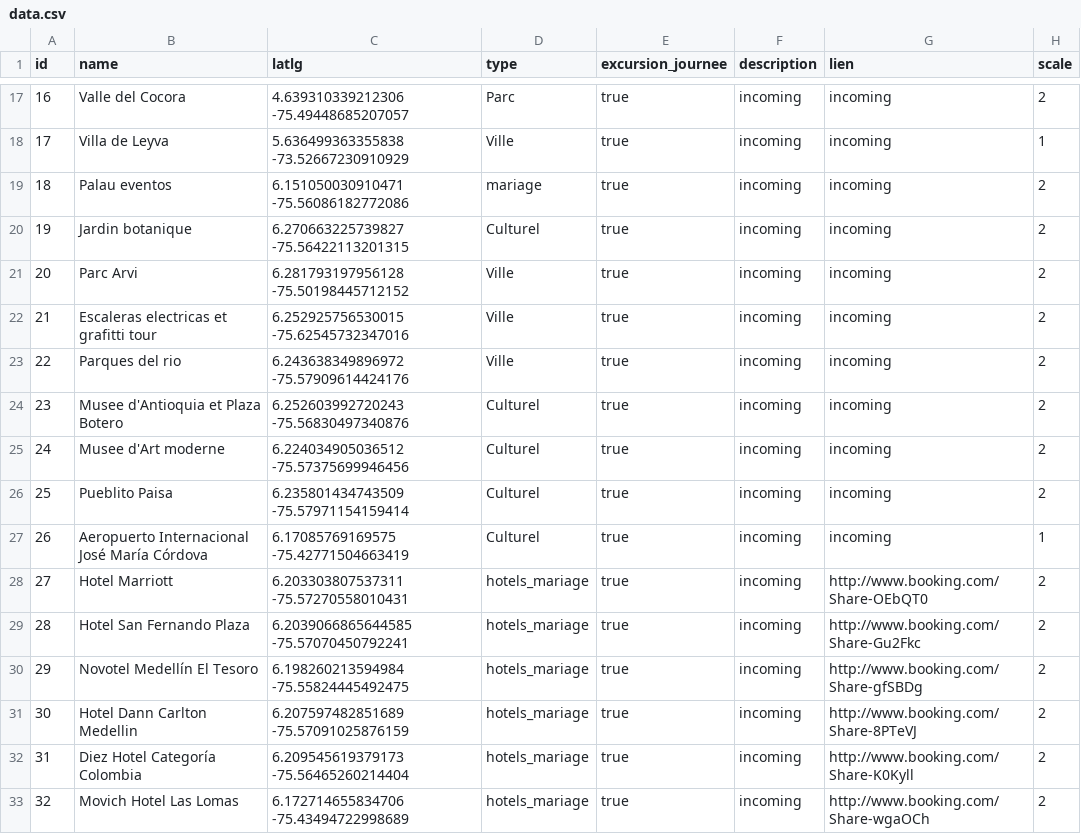
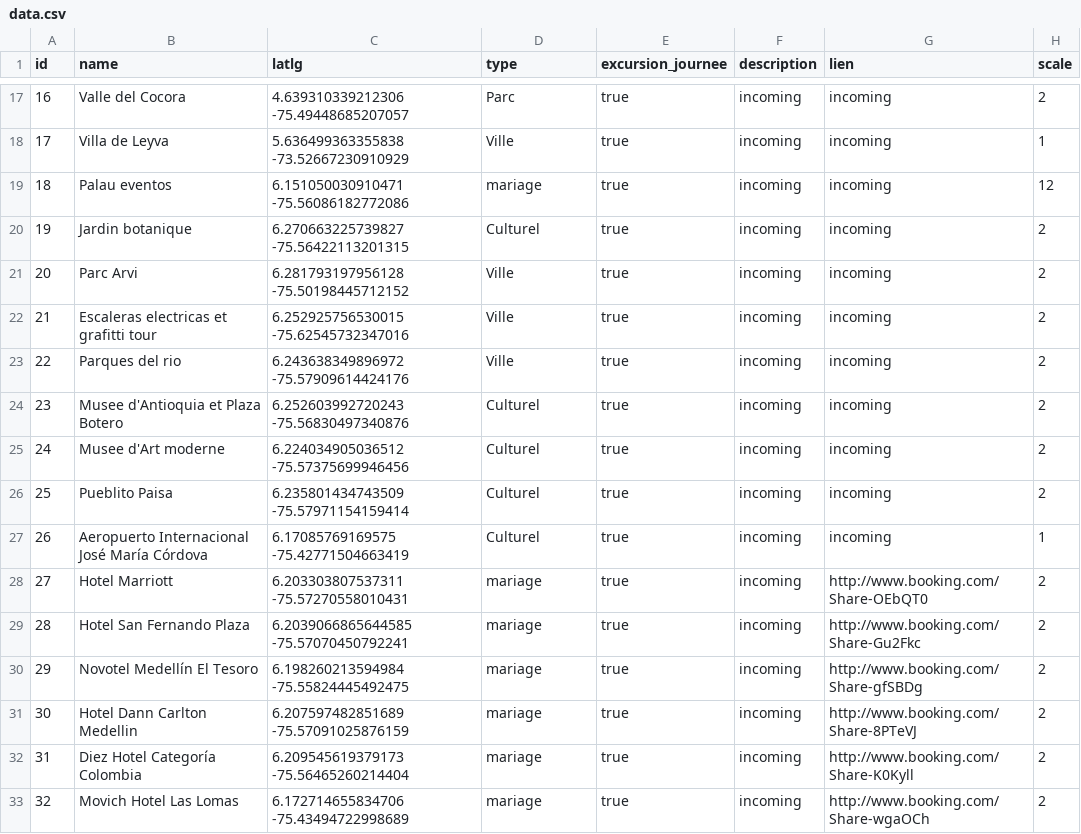
Before and after one commit to jacquetlina/matri, a CSV file: data/data.csv, drawn as a sheet; only a part is shown, gaps mark what is left out.

Commit message:
Update data.csv

```diff
--- a/data/data.csv
+++ b/data/data.csv
@@ -18,3 +18,3 @@ id;name;latlg;type;excursion_journee;description;lien;scale
 17;Villa de Leyva;5.636499363355838 -73.52667230910929;Ville;true;incoming;incoming;1
-18;Palau eventos;6.151050030910471 -75.56086182772086;mariage;true;incoming;incoming;2
+18;Palau eventos;6.151050030910471 -75.56086182772086;mariage;true;incoming;incoming;12
 19;Jardin botanique;6.270663225739827 -75.56422113201315;Culturel;true;incoming;incoming;2
@@ -27,7 +27,7 @@ id;name;latlg;type;excursion_journee;description;lien;scale
 26;Aeropuerto Internacional José María Córdova;6.17085769169575 -75.42771504663419;Culturel;true;incoming;incoming;1
-27;Hotel Marriott;6.203303807537311 -75.57270558010431;hotels_mariage;true;incoming;http://www.booking.com/Share-OEbQT0;2
-28;Hotel San Fernando Plaza;6.2039066865644585 -75.57070450792241;hotels_mariage;true;incoming;http://www.booking.com/Share-Gu2Fkc;2
-29;Novotel Medellín El Tesoro;6.198260213594984 -75.55824445492475;hotels_mariage;true;incoming;http://www.booking.com/Share-gfSBDg;2
-30;Hotel Dann Carlton Medellin;6.207597482851689 -75.57091025876159;hotels_mariage;true;incoming;http://www.booking.com/Share-8PTeVJ;2
-31;Diez Hotel Categoría Colombia;6.209545619379173 -75.56465260214404;hotels_mariage;true;incoming;http://www.booking.com/Share-K0Kyll;2
-32;Movich Hotel Las Lomas;6.172714655834706 -75.43494722998689;hotels_mariage;true;incoming;http://www.booking.com/Share-wgaOCh;2
+27;Hotel Marriott;6.203303807537311 -75.57270558010431;mariage;true;incoming;http://www.booking.com/Share-OEbQT0;2
+28;Hotel San Fernando Plaza;6.2039066865644585 -75.57070450792241;mariage;true;incoming;http://www.booking.com/Share-Gu2Fkc;2
+29;Novotel Medellín El Tesoro;6.198260213594984 -75.55824445492475;mariage;true;incoming;http://www.booking.com/Share-gfSBDg;2
+30;Hotel Dann Carlton Medellin;6.207597482851689 -75.57091025876159;mariage;true;incoming;http://www.booking.com/Share-8PTeVJ;2
+31;Diez Hotel Categoría Colombia;6.209545619379173 -75.56465260214404;mariage;true;incoming;http://www.booking.com/Share-K0Kyll;2
+32;Movich Hotel Las Lomas;6.172714655834706 -75.43494722998689;mariage;true;incoming;http://www.booking.com/Share-wgaOCh;2
```
